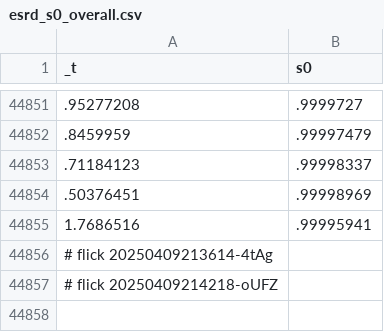
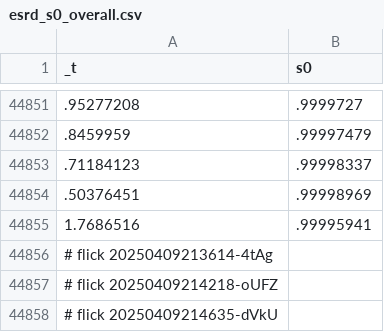
Before and after one commit to abikesa/mole, a CSV file: kitabo/ensi/ukubona/donorcase/test3/assets/csv/esrd_s0_overall.csv, drawn as a sheet; only a part is shown, gaps mark what is left out.

Commit message:
kitabo/ensi/ukubona/donorcase/test3/assets/csv/esrd_s0_overall.csv

```diff
--- a/kitabo/ensi/ukubona/donorcase/test3/assets/csv/esrd_s0_overall.csv
+++ b/kitabo/ensi/ukubona/donorcase/test3/assets/csv/esrd_s0_overall.csv
@@ -44857 +44857,2 @@ _t,s0
 # flick 20250409214218-oUFZ
+# flick 20250409214635-dVkU
```
